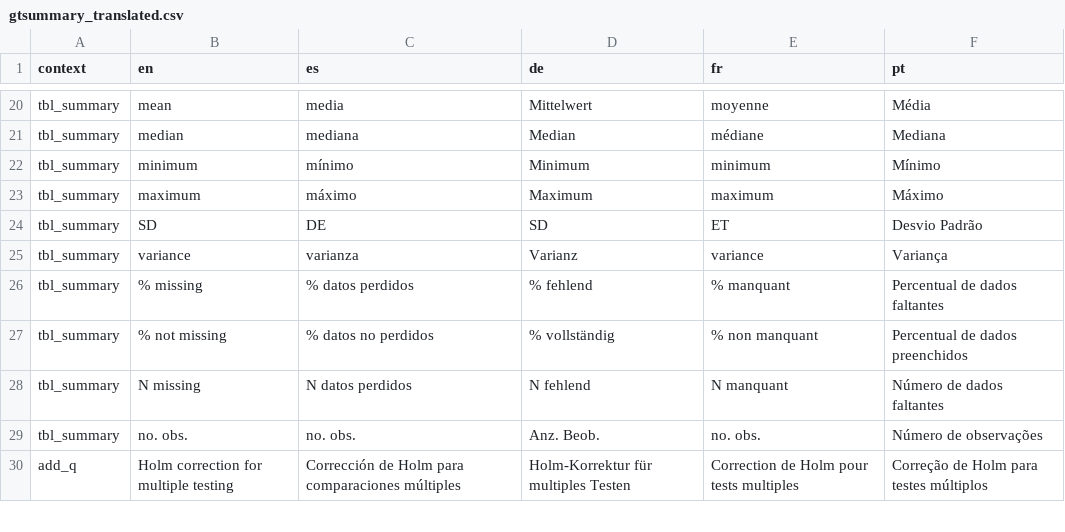
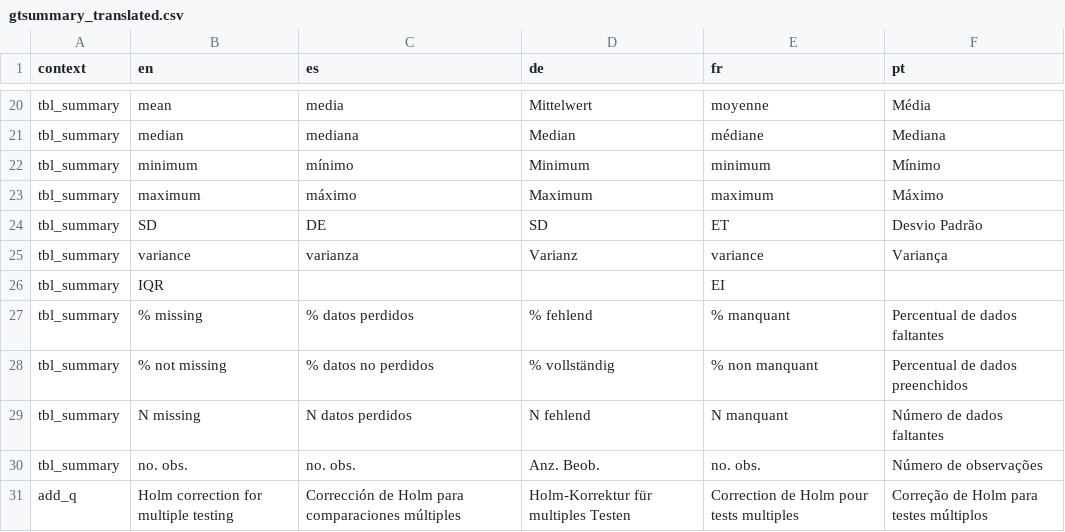
Before and after one commit to ddsjoberg/gtsummary, a CSV file: data-raw/gtsummary_translated.csv, drawn as a sheet; only a part is shown, gaps mark what is left out.

```diff
--- a/data-raw/gtsummary_translated.csv
+++ b/data-raw/gtsummary_translated.csv
@@ -25,2 +25,3 @@ tbl_summary,SD,DE,SD,ET,Desvio Padrão
 tbl_summary,variance,varianza,Varianz,variance,Variança
+tbl_summary,IQR,,,EI,
 tbl_summary,% missing,% datos perdidos,% fehlend,% manquant,Percentual de dados faltantes
```
Also changed, not shown: 1 other file.
